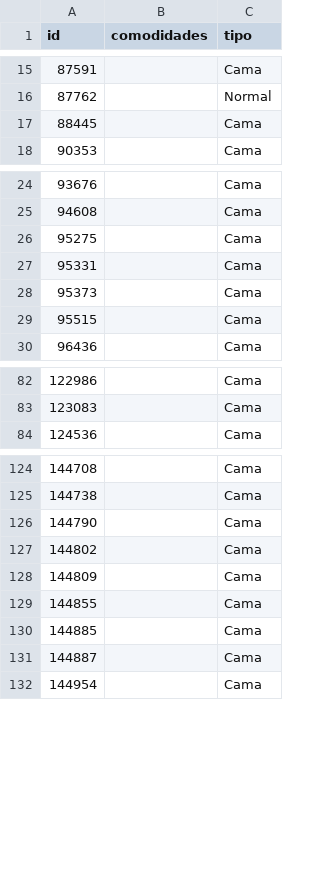
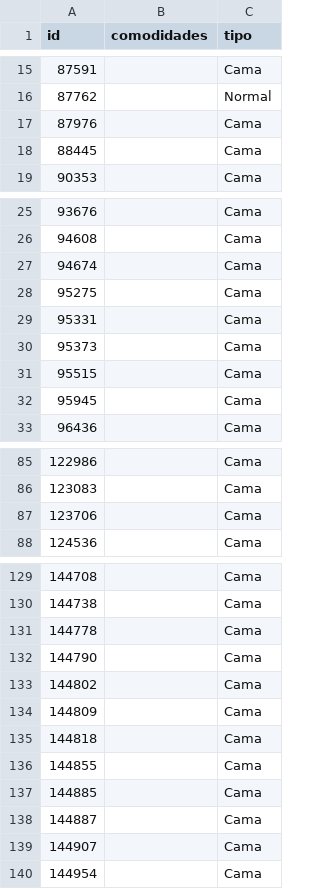
Before and after one commit to moizefala1/IIC2413-2025-1, a CSV file: E2/descartados/buses_descartados.csv, drawn as a sheet; only a part is shown, gaps mark what is left out; the diff covers the shown part only.

```diff
--- a/E2/descartados/buses_descartados.csv
+++ b/E2/descartados/buses_descartados.csv
@@ -16,2 +16,3 @@ id,comodidades,tipo
 87762,,Normal
+87976,,Cama
 88445,,Cama
@@ -25,2 +26,3 @@ id,comodidades,tipo
 94608,,Cama
+94674,,Cama
 95275,,Cama
@@ -29,2 +31,3 @@ id,comodidades,tipo
 95515,,Cama
+95945,,Cama
 96436,,Cama
@@ -83,2 +86,3 @@ id,comodidades,tipo
 123083,,Cama
+123706,,Cama
 124536,,Cama
@@ -125,2 +130,3 @@ id,comodidades,tipo
 144738,,Cama
+144778,,Cama
 144790,,Cama
@@ -128,2 +134,3 @@ id,comodidades,tipo
 144809,,Cama
+144818,,Cama
 144855,,Cama
@@ -131,2 +138,3 @@ id,comodidades,tipo
 144887,,Cama
+144907,,Cama
 144954,,Cama
```
Also changed, not shown: 3 added rows elsewhere in this file, E2/descartados/aviones_descartados.csv, E2/descartados/transportes_descartados.csv, 10 other files.
